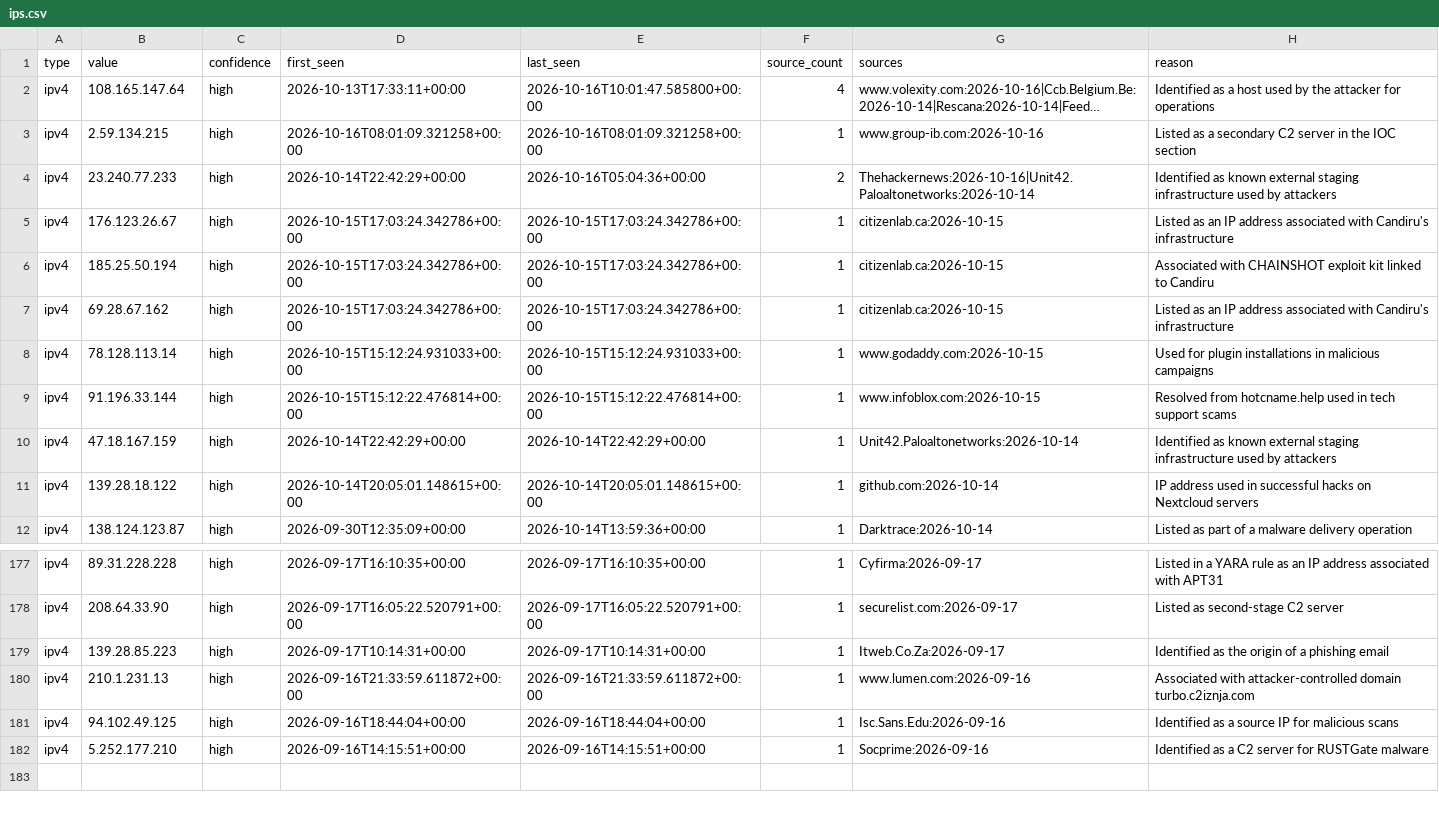
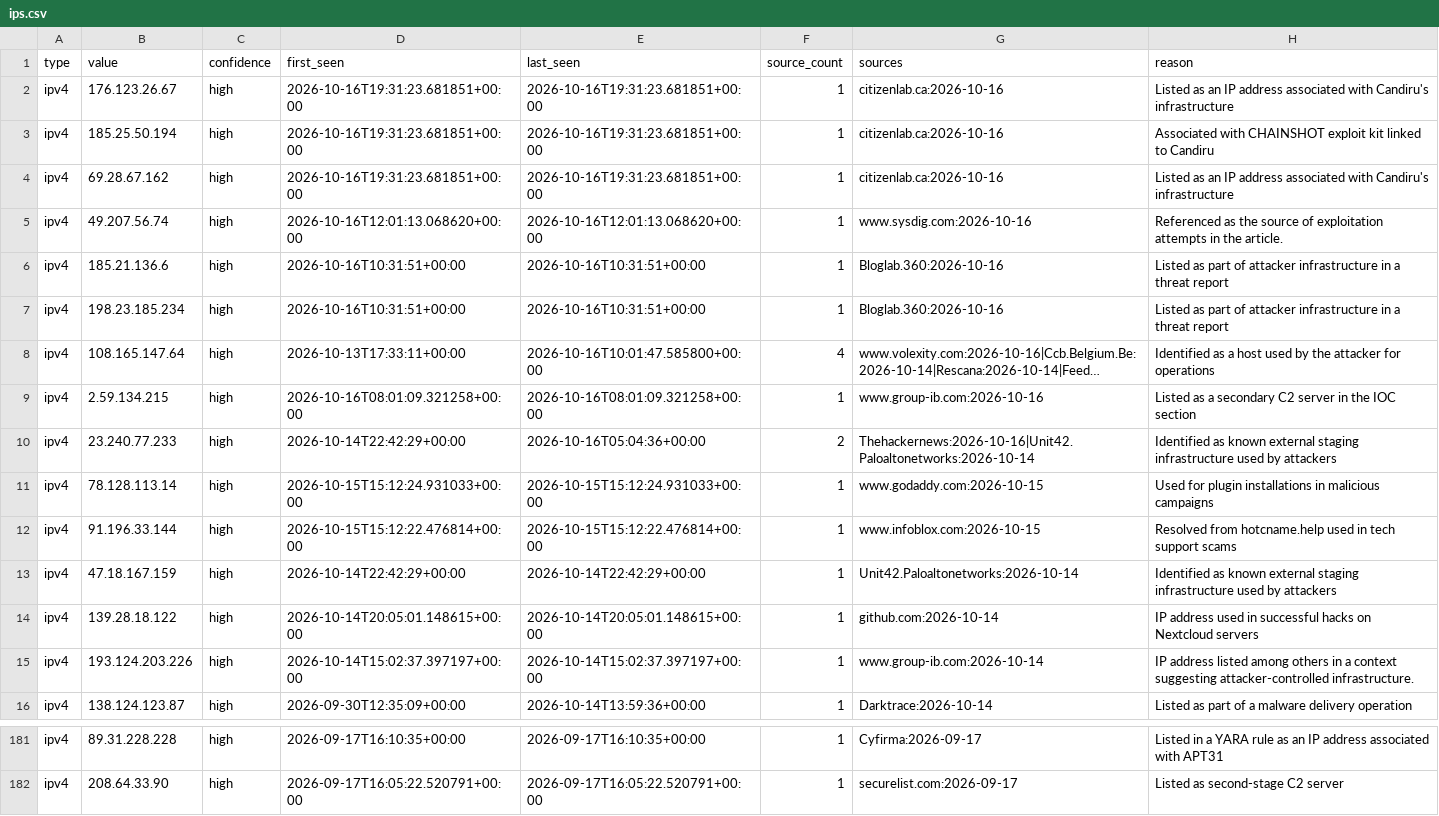
Before and after one commit to Jam0k/Public-Feeds-IOCs, a CSV file: feeds/ips.csv, drawn as a sheet; only a part is shown, gaps mark what is left out; long unchanged cells end in …; removed rows and columns are numbered as before the commit, all else as after; the diff names each change by its address in the sheet, - before the commit and + after, or states it on an @@ line.

```diff
--- a/feeds/ips.csv
+++ b/feeds/ips.csv
+row 2: ipv4 | 176.123.26.67 | high | 2026-10-16T19:31:23.681851+00:00 | 2026-10-16T19:31:23.681851+00:00 | 1 | citizenlab.ca:2026-10-16 | Listed as an IP address associated with Candiru's infrastructure
+row 3: ipv4 | 185.25.50.194 | high | 2026-10-16T19:31:23.681851+00:00 | 2026-10-16T19:31:23.681851+00:00 | 1 | citizenlab.ca:2026-10-16 | Associated with CHAINSHOT exploit kit linked to Candiru
+row 4: ipv4 | 69.28.67.162 | high | 2026-10-16T19:31:23.681851+00:00 | 2026-10-16T19:31:23.681851+00:00 | 1 | citizenlab.ca:2026-10-16 | Listed as an IP address associated with Candiru's infrastructure
+row 5: ipv4 | 49.207.56.74 | high | 2026-10-16T12:01:13.068620+00:00 | 2026-10-16T12:01:13.068620+00:00 | 1 | www.sysdig.com:2026-10-16 | Referenced as the source of exploitation attempts in the article.
+row 6: ipv4 | 185.21.136.6 | high | 2026-10-16T10:31:51+00:00 | 2026-10-16T10:31:51+00:00 | 1 | Bloglab.360:2026-10-16 | Listed as part of attacker infrastructure in a threat report
+row 7: ipv4 | 198.23.185.234 | high | 2026-10-16T10:31:51+00:00 | 2026-10-16T10:31:51+00:00 | 1 | Bloglab.360:2026-10-16 | Listed as part of attacker infrastructure in a threat report
-row 5: ipv4 | 176.123.26.67 | high | 2026-10-15T17:03:24.342786+00:00 | 2026-10-15T17:03:24.342786+00:00 | 1 | citizenlab.ca:2026-10-15 | Listed as an IP address associated with Candiru's infrastructure
-row 6: ipv4 | 185.25.50.194 | high | 2026-10-15T17:03:24.342786+00:00 | 2026-10-15T17:03:24.342786+00:00 | 1 | citizenlab.ca:2026-10-15 | Associated with CHAINSHOT exploit kit linked to Candiru
-row 7: ipv4 | 69.28.67.162 | high | 2026-10-15T17:03:24.342786+00:00 | 2026-10-15T17:03:24.342786+00:00 | 1 | citizenlab.ca:2026-10-15 | Listed as an IP address associated with Candiru's infrastructure
+row 15: ipv4 | 193.124.203.226 | high | 2026-10-14T15:02:37.397197+00:00 | 2026-10-14T15:02:37.397197+00:00 | 1 | www.group-ib.com:2026-10-14 | IP address listed among others in a context suggesting attacker-controlled infrastructure.
-row 179: ipv4 | 139.28.85.223 | high | 2026-09-17T10:14:31+00:00 | 2026-09-17T10:14:31+00:00 | 1 | Itweb.Co.Za:2026-09-17 | Identified as the origin of a phishing email
-row 180: ipv4 | 210.1.231.13 | high | 2026-09-16T21:33:59.611872+00:00 | 2026-09-16T21:33:59.611872+00:00 | 1 | www.lumen.com:2026-09-16 | Associated with attacker-controlled domain turbo.c2iznja.com
-row 181: ipv4 | 94.102.49.125 | high | 2026-09-16T18:44:04+00:00 | 2026-09-16T18:44:04+00:00 | 1 | Isc.Sans.Edu:2026-09-16 | Identified as a source IP for malicious scans
-row 182: ipv4 | 5.252.177.210 | high | 2026-09-16T14:15:51+00:00 | 2026-09-16T14:15:51+00:00 | 1 | Socprime:2026-09-16 | Identified as a C2 server for RUSTGate malware
```
Also changed, not shown: feeds/all.csv, feeds/domains.csv, 19 other files.
